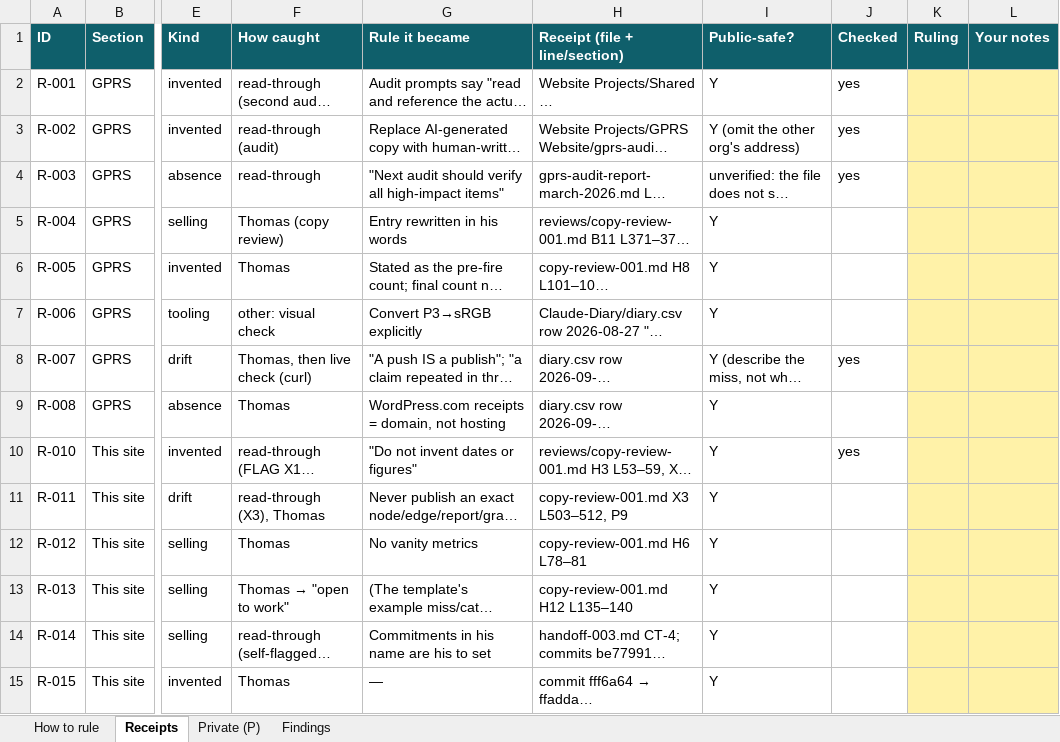
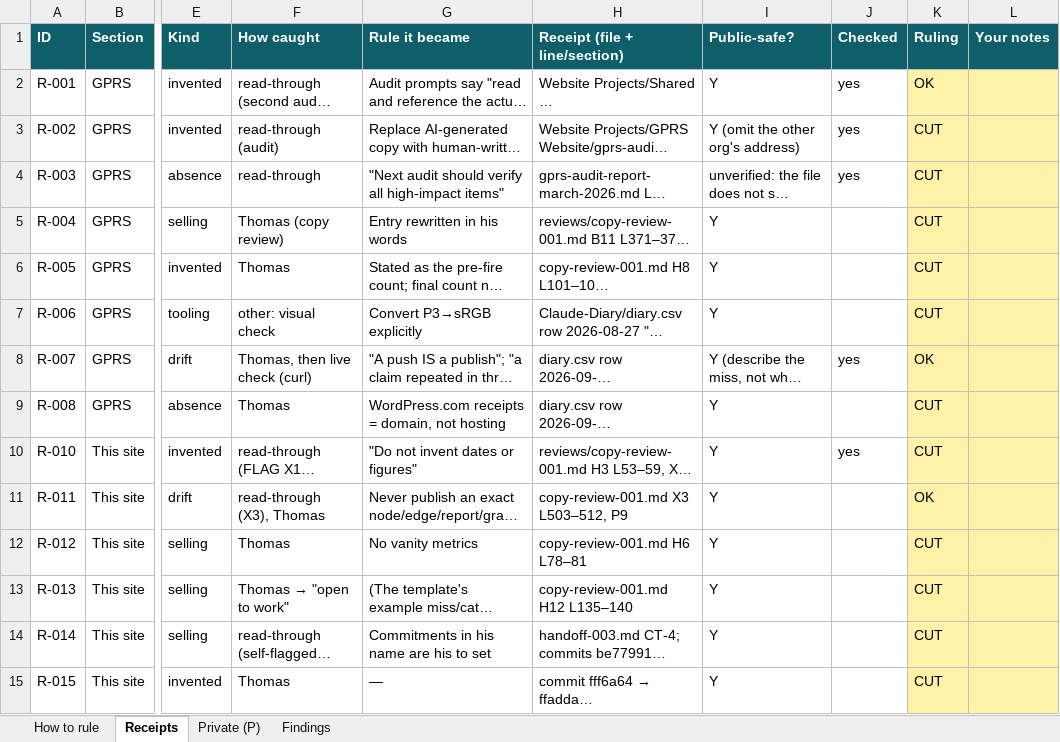
Before and after one commit to DriftingSplash9/tc-ventures-site, an Excel workbook: plans/receipts-001.xlsx, sheet Receipts, drawn as a sheet; only a part is shown, gaps mark what is left out; long unchanged cells end in …; values as stored, in another font and other column widths than the file's, no borders; the diff covers the shown part only; the diff names each change by its address in the sheet, - before the commit and + after, or states it on an @@ line.

Commit message:
top receipts

```diff
--- a/plans/receipts-001.xlsx (sheet Receipts)
+++ b/plans/receipts-001.xlsx (sheet Receipts)
-K2 (Ruling): (empty)
+K2 (Ruling): OK
-K3:K7 (Ruling): (empty)
+K3:K7 (Ruling): CUT
-K8 (Ruling): (empty)
+K8 (Ruling): OK
-K9:K10 (Ruling): (empty)
+K9:K10 (Ruling): CUT
-K11 (Ruling): (empty)
+K11 (Ruling): OK
-K12:K15 (Ruling): (empty)
+K12:K15 (Ruling): CUT
```
Also changed, not shown: 98 edited cells elsewhere in this sheet, sheet Private (P), 4 other files.
